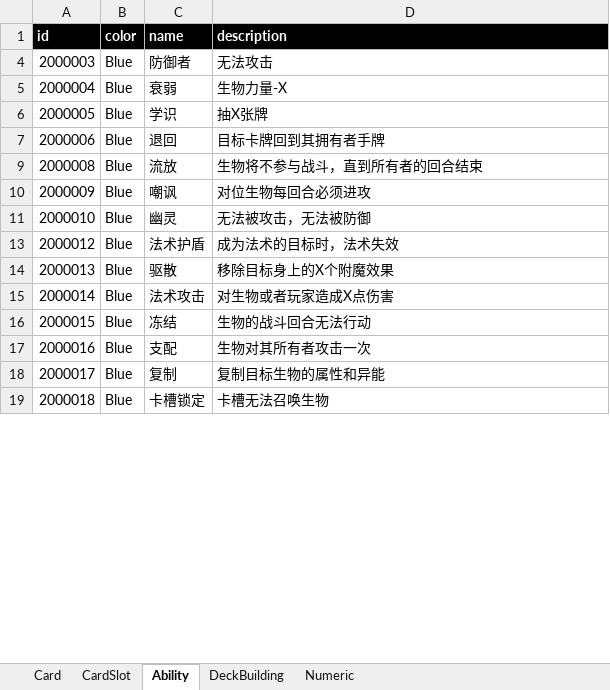
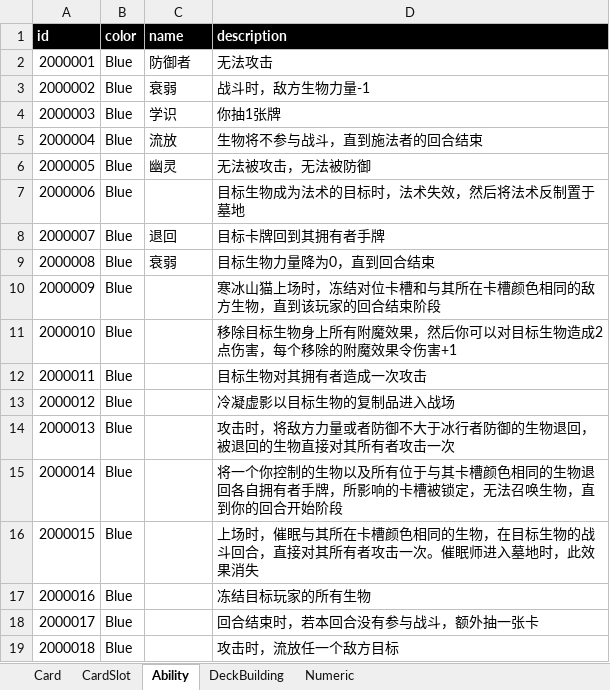
Before and after one commit to yatyricky/ProjectConflux, an Excel workbook: design/conflux.xlsx, sheet Ability, drawn as a sheet; only a part is shown; values as stored, in another font and other column widths than the file's, no borders; the diff covers the shown part only; the diff names each change by its address in the sheet, - before the commit and + after, or states it on an @@ line.

```diff
--- a/design/conflux.xlsx (sheet Ability)
+++ b/design/conflux.xlsx (sheet Ability)
+row 2: 2000001 | Blue | 防御者 | 无法攻击
+row 3: 2000002 | Blue | 衰弱 | 战斗时，敌方生物力量-1
-C4 (name): 防御者
+C4 (name): 学识
-D4 (description): 无法攻击
+D4 (description): 你抽1张牌
-C5 (name): 衰弱
+C5 (name): 流放
-D5 (description): 生物力量-X
+D5 (description): 生物将不参与战斗，直到施法者的回合结束
-C6 (name): 学识
+C6 (name): 幽灵
-D6 (description): 抽X张牌
+D6 (description): 无法被攻击，无法被防御
-C7 (name): 退回
+C7 (name): (empty)
-D7 (description): 目标卡牌回到其拥有者手牌
+D7 (description): 目标生物成为法术的目标时，法术失效，然后将法术反制置于墓地
+row 8: 2000007 | Blue | 退回 | 目标卡牌回到其拥有者手牌
-C9 (name): 流放
+C9 (name): 衰弱
-D9 (description): 生物将不参与战斗，直到所有者的回合结束
+D9 (description): 目标生物力量降为0，直到回合结束
-C10 (name): 嘲讽
+C10 (name): (empty)
-D10 (description): 对位生物每回合必须进攻
+D10 (description): 寒冰山猫上场时，冻结对位卡槽和与其所在卡槽颜色相同的敌方生物，直到该玩家的回合结束阶段
-C11 (name): 幽灵
+C11 (name): (empty)
-D11 (description): 无法被攻击，无法被防御
+D11 (description): 移除目标生物身上所有附魔效果，然后你可以对目标生物造成2点伤害，每个移除的附魔效果令伤害+1
+row 12: 2000011 | Blue |  | 目标生物对其拥有者造成一次攻击
-C13 (name): 法术护盾
+C13 (name): (empty)
-D13 (description): 成为法术的目标时，法术失效
+D13 (description): 冷凝虚影以目标生物的复制品进入战场
-C14 (name): 驱散
+C14 (name): (empty)
-D14 (description): 移除目标身上的X个附魔效果
+D14 (description): 攻击时，将敌方力量或者防御不大于冰行者防御的生物退回，被退回的生物直接对其所有者攻击一次
-C15 (name): 法术攻击
+C15 (name): (empty)
-D15 (description): 对生物或者玩家造成X点伤害
+D15 (description): 将一个你控制的生物以及所有位于与其卡槽颜色相同的生物退回各自拥有者手牌，所影响的卡槽被锁定，无法召唤生物，直到你的回合开始阶段
-C16 (name): 冻结
+C16 (name): (empty)
-D16 (description): 生物的战斗回合无法行动
+D16 (description): 上场时，催眠与其所在卡槽颜色相同的生物，在目标生物的战斗回合，直接对其所有者攻击一次。催眠师进入墓地时，此效果消失
-C17 (name): 支配
+C17 (name): (empty)
-D17 (description): 生物对其所有者攻击一次
+D17 (description): 冻结目标玩家的所有生物
-C18 (name): 复制
+C18 (name): (empty)
-D18 (description): 复制目标生物的属性和异能
+D18 (description): 回合结束时，若本回合没有参与战斗，额外抽一张卡
-C19 (name): 卡槽锁定
+C19 (name): (empty)
-D19 (description): 卡槽无法召唤生物
+D19 (description): 攻击时，流放任一个敌方目标
```
Also changed, not shown: 464 added rows, 16 hidden or unhidden rows and 4 edited cells elsewhere in this sheet, sheet Card, hidden cells, 2 other files.
